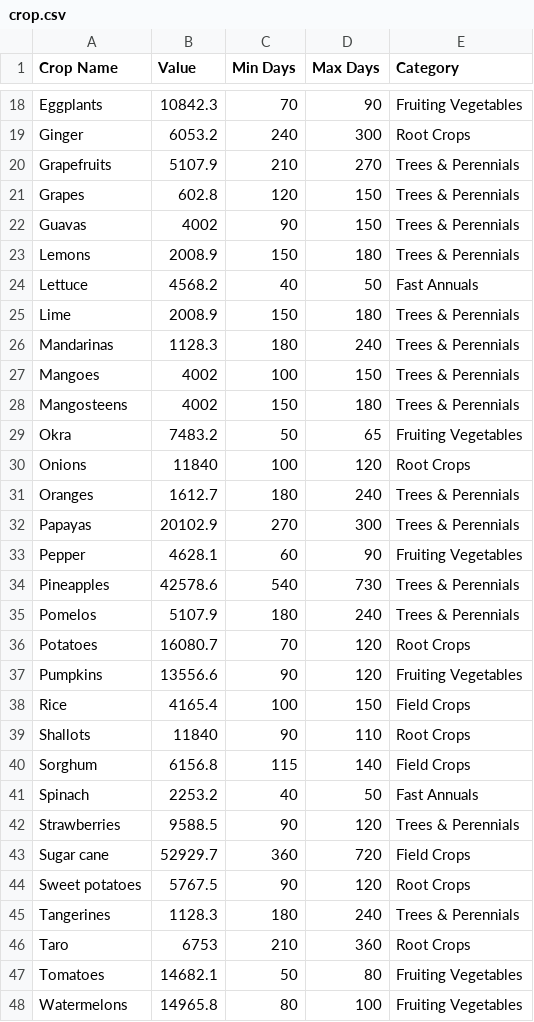
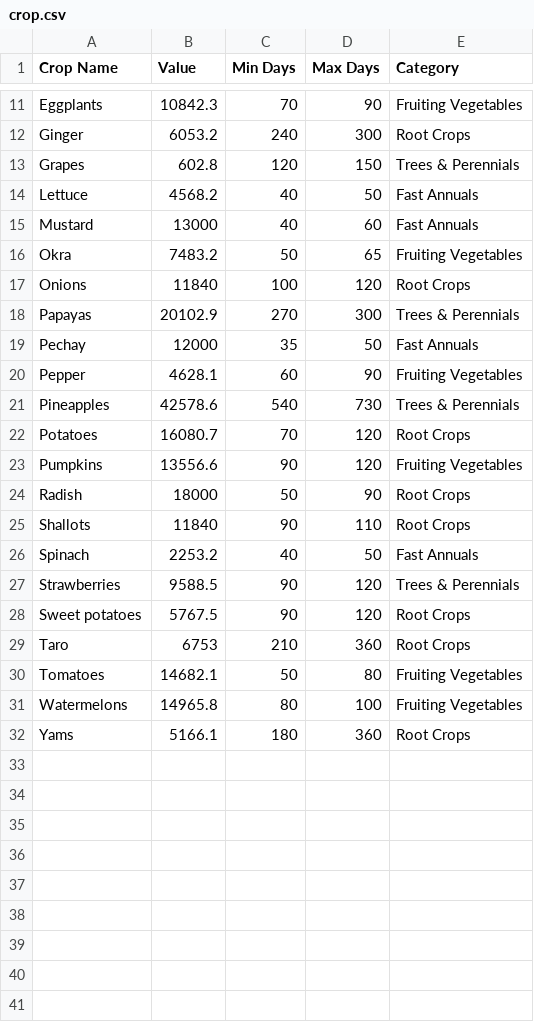
Before and after one commit to Yuji-alt/FarmForward, a CSV file: app/src/main/assets/crop.csv, drawn as a sheet; only a part is shown, gaps mark what is left out; the shorter side is filled out with more unchanged rows; the diff covers the shown part only.

```diff
--- a/app/src/main/assets/crop.csv
+++ b/app/src/main/assets/crop.csv
@@ -19,28 +12,18 @@ Eggplants,10842.3,70,90,Fruiting Vegetables
 Ginger,6053.2,240,300,Root Crops
-Grapefruits,5107.9,210,270,Trees & Perennials
 Grapes,602.8,120,150,Trees & Perennials
-Guavas,4002,90,150,Trees & Perennials
-Lemons,2008.9,150,180,Trees & Perennials
 Lettuce,4568.2,40,50,Fast Annuals
-Lime,2008.9,150,180,Trees & Perennials
-Mandarinas,1128.3,180,240,Trees & Perennials
-Mangoes,4002,100,150,Trees & Perennials
-Mangosteens,4002,150,180,Trees & Perennials
+Mustard,13000,40,60,Fast Annuals
 Okra,7483.2,50,65,Fruiting Vegetables
 Onions,11840,100,120,Root Crops
-Oranges,1612.7,180,240,Trees & Perennials
 Papayas,20102.9,270,300,Trees & Perennials
+Pechay,12000,35,50,Fast Annuals
 Pepper,4628.1,60,90,Fruiting Vegetables
 Pineapples,42578.6,540,730,Trees & Perennials
-Pomelos,5107.9,180,240,Trees & Perennials
 Potatoes,16080.7,70,120,Root Crops
 Pumpkins,13556.6,90,120,Fruiting Vegetables
-Rice,4165.4,100,150,Field Crops
+Radish,18000,50,90,Root Crops
 Shallots,11840,90,110,Root Crops
-Sorghum,6156.8,115,140,Field Crops
 Spinach,2253.2,40,50,Fast Annuals
 Strawberries,9588.5,90,120,Trees & Perennials
-Sugar cane,52929.7,360,720,Field Crops
 Sweet potatoes,5767.5,90,120,Root Crops
-Tangerines,1128.3,180,240,Trees & Perennials
 Taro,6753,210,360,Root Crops
```
Also changed, not shown: 10 removed rows elsewhere in this file, 31 other files.
